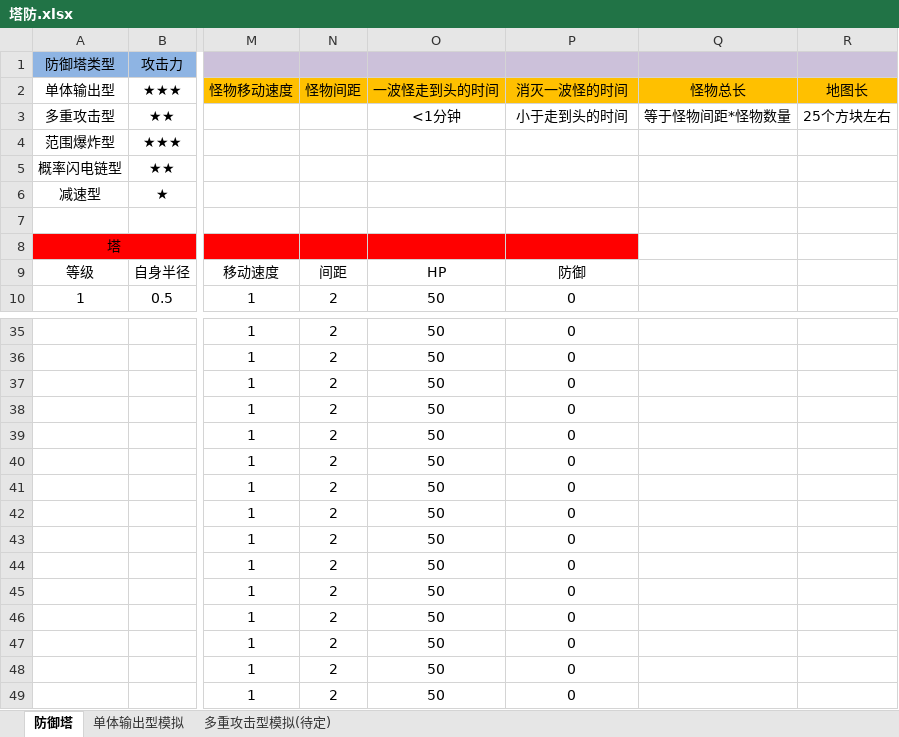
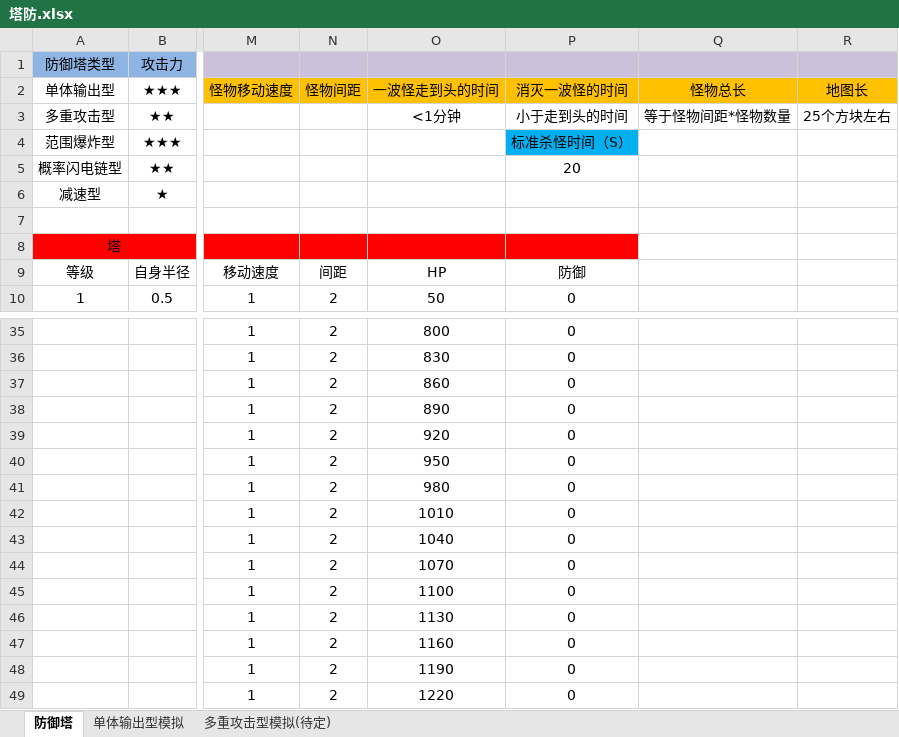
Before and after one commit to peitian1/TD, an Excel workbook: 塔防.xlsx, sheet 防御塔, drawn as a sheet; only a part is shown, gaps mark what is left out; values as stored, in another font and other column widths than the file's, no borders; charts and pictures not drawn; the diff covers the shown part only; the diff names each change by its address in the sheet, - before the commit and + after, or states it on an @@ line.

```diff
--- a/塔防.xlsx (sheet 防御塔)
+++ b/塔防.xlsx (sheet 防御塔)
-P4: (empty)
+P4: 标准杀怪时间（S）
-P4 fill: none
+P4 fill: #00B0F0
-P5: (empty)
+P5: 20
-O35: 50
+O35: 800
-O36: 50
+O36: 830
-O37: 50
+O37: 860
-O38: 50
+O38: 890
-O39: 50
+O39: 920
-O40: 50
+O40: 950
-O41: 50
+O41: 980
-O42: 50
+O42: 1010
-O43: 50
+O43: 1040
-O44: 50
+O44: 1070
-O45: 50
+O45: 1100
-O46: 50
+O46: 1130
-O47: 50
+O47: 1160
-O48: 50
+O48: 1190
-O49: 50
+O49: 1220
```
Also changed, not shown: 33 edited cells elsewhere in this sheet, sheet 单体输出型模拟, charts or pictures.
